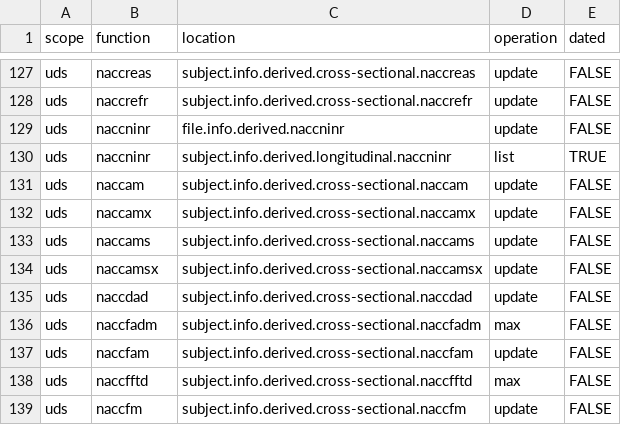
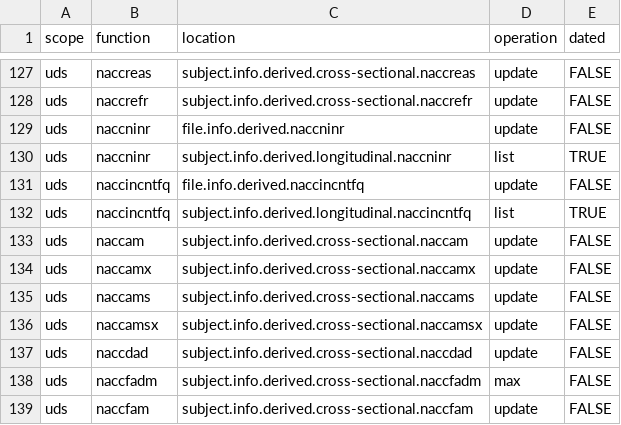
Before and after one commit to naccdata/nacc-attribute-deriver, a CSV file: nacc_attribute_deriver/config/curation_rules.csv, drawn as a sheet; only a part is shown, gaps mark what is left out; the shorter side is filled out with more unchanged rows; the diff names each change by its address in the sheet, - before the commit and + after, or states it on an @@ line.

Commit message:
A2 missingness and derived vars

```diff
--- a/nacc_attribute_deriver/config/curation_rules.csv
+++ b/nacc_attribute_deriver/config/curation_rules.csv
+row 131: uds | naccincntfq | file.info.derived.naccincntfq | update | FALSE
+row 132: uds | naccincntfq | subject.info.derived.longitudinal.naccincntfq | list | TRUE
```
Also changed, not shown: nacc_attribute_deriver/config/missingness_rules.csv, 7 other files.
